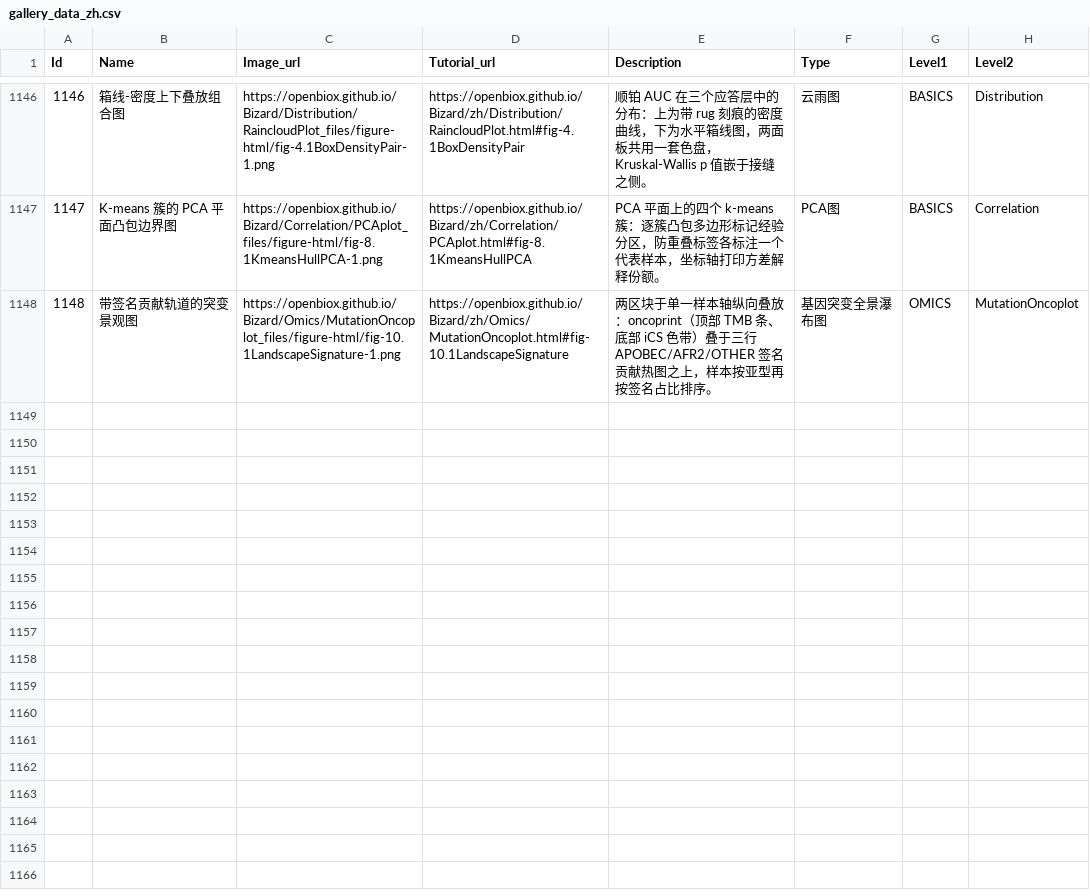
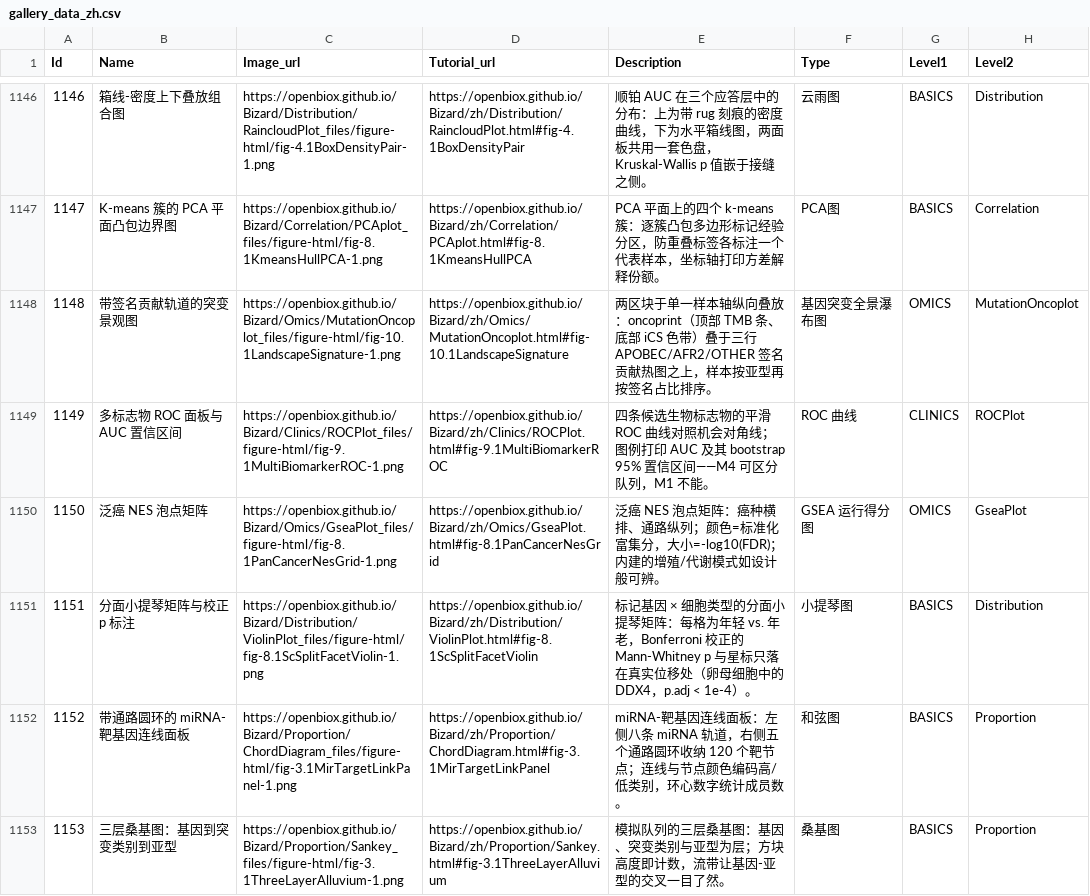
Before and after one commit to openbiox/Bizard, a CSV file: files/gallery_data_zh.csv, drawn as a sheet; only a part is shown, gaps mark what is left out.

```diff
--- a/files/gallery_data_zh.csv
+++ b/files/gallery_data_zh.csv
@@ -1148 +1148,6 @@ Id,Name,Image_url,Tutorial_url,Description,Type,Level1,Level2
 1148,带签名贡献轨道的突变景观图,https://openbiox.github.io/Bizard/Omics/MutationOncoplot_files/figure-html/fig-10.1LandscapeSignature-1.png,https://openbiox.github.io/Bizard/zh/Omics/MutationOncoplot.html#fig-10.1LandscapeSignature,两区块于单一样本轴纵向叠放：oncoprint（顶部 TMB 条、底部 iCS 色带）叠于三行 APOBEC/AFR2/OTHER 签名贡献热图之上，样本按亚型再按签名占比排序。,基因突变全景瀑布图,OMICS,MutationOncoplot
+1149,多标志物 ROC 面板与 AUC 置信区间,https://openbiox.github.io/Bizard/Clinics/ROCPlot_files/figure-html/fig-9.1MultiBiomarkerROC-1.png,https://openbiox.github.io/Bizard/zh/Clinics/ROCPlot.html#fig-9.1MultiBiomarkerROC,四条候选生物标志物的平滑 ROC 曲线对照机会对角线；图例打印 AUC 及其 bootstrap 95% 置信区间——M4 可区分队列，M1 不能。,ROC 曲线,CLINICS,ROCPlot
+1150,泛癌 NES 泡点矩阵,https://openbiox.github.io/Bizard/Omics/GseaPlot_files/figure-html/fig-8.1PanCancerNesGrid-1.png,https://openbiox.github.io/Bizard/zh/Omics/GseaPlot.html#fig-8.1PanCancerNesGrid,泛癌 NES 泡点矩阵：癌种横排、通路纵列；颜色=标准化富集分，大小=-log10(FDR)；内建的增殖/代谢模式如设计般可辨。,GSEA 运行得分图,OMICS,GseaPlot
+1151,分面小提琴矩阵与校正 p 标注,https://openbiox.github.io/Bizard/Distribution/ViolinPlot_files/figure-html/fig-8.1ScSplitFacetViolin-1.png,https://openbiox.github.io/Bizard/zh/Distribution/ViolinPlot.html#fig-8.1ScSplitFacetViolin,标记基因 × 细胞类型的分面小提琴矩阵：每格为年轻 vs. 年老，Bonferroni 校正的 Mann-Whitney p 与星标只落在真实位移处（卵母细胞中的 DDX4，p.adj < 1e-4）。,小提琴图,BASICS,Distribution
+1152,带通路圆环的 miRNA-靶基因连线面板,https://openbiox.github.io/Bizard/Proportion/ChordDiagram_files/figure-html/fig-3.1MirTargetLinkPanel-1.png,https://openbiox.github.io/Bizard/zh/Proportion/ChordDiagram.html#fig-3.1MirTargetLinkPanel,miRNA-靶基因连线面板：左侧八条 miRNA 轨道，右侧五个通路圆环收纳 120 个靶节点；连线与节点颜色编码高/低类别，环心数字统计成员数。,和弦图,BASICS,Proportion
+1153,三层桑基图：基因到突变类别到亚型,https://openbiox.github.io/Bizard/Proportion/Sankey_files/figure-html/fig-3.1ThreeLayerAlluvium-1.png,https://openbiox.github.io/Bizard/zh/Proportion/Sankey.html#fig-3.1ThreeLayerAlluvium,模拟队列的三层桑基图：基因、突变类别与亚型为层；方块高度即计数，流带让基因-亚型的交叉一目了然。,桑基图,BASICS,Proportion
```
Also changed, not shown: files/gallery_data.csv, 10 other files.
